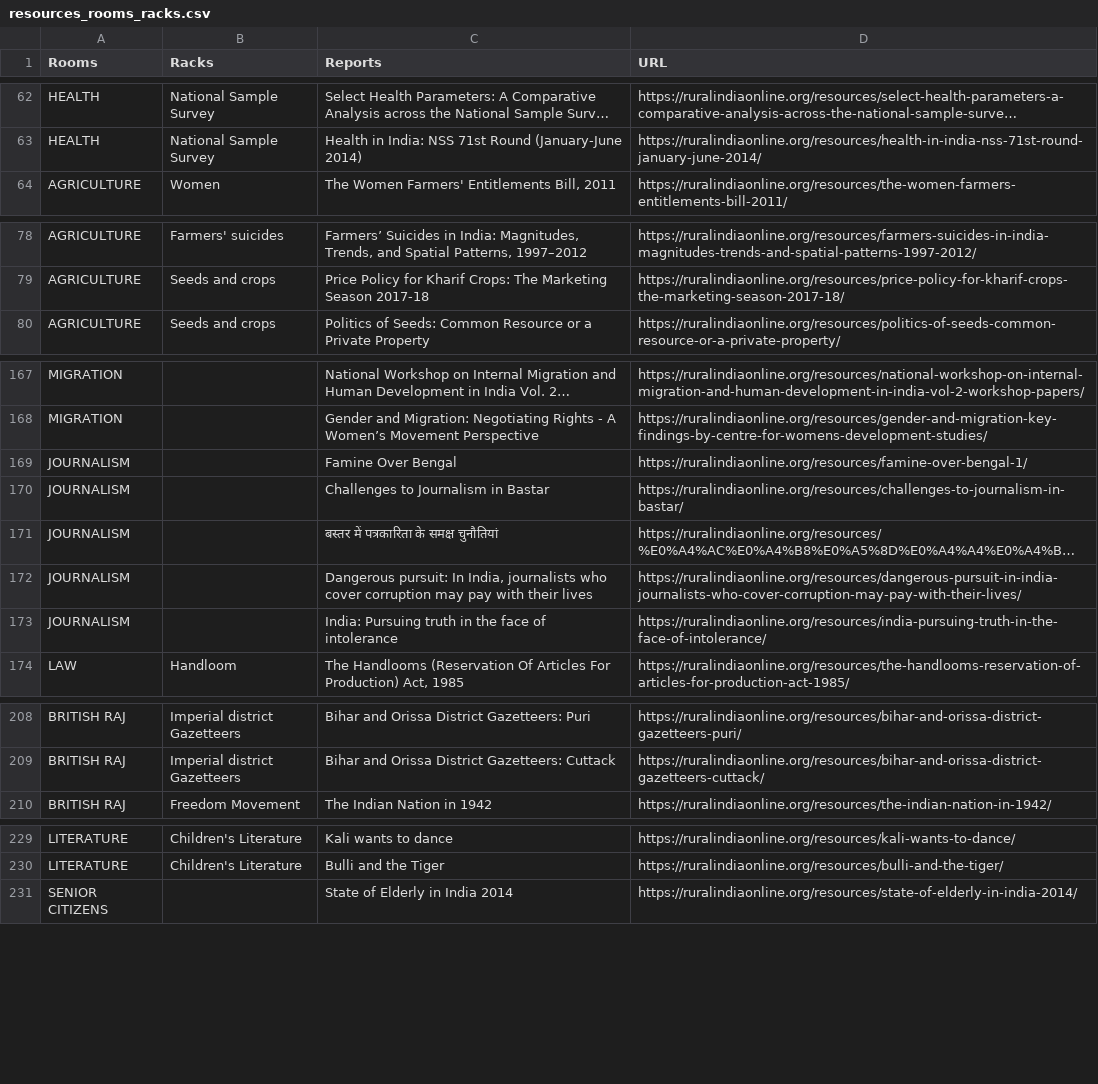
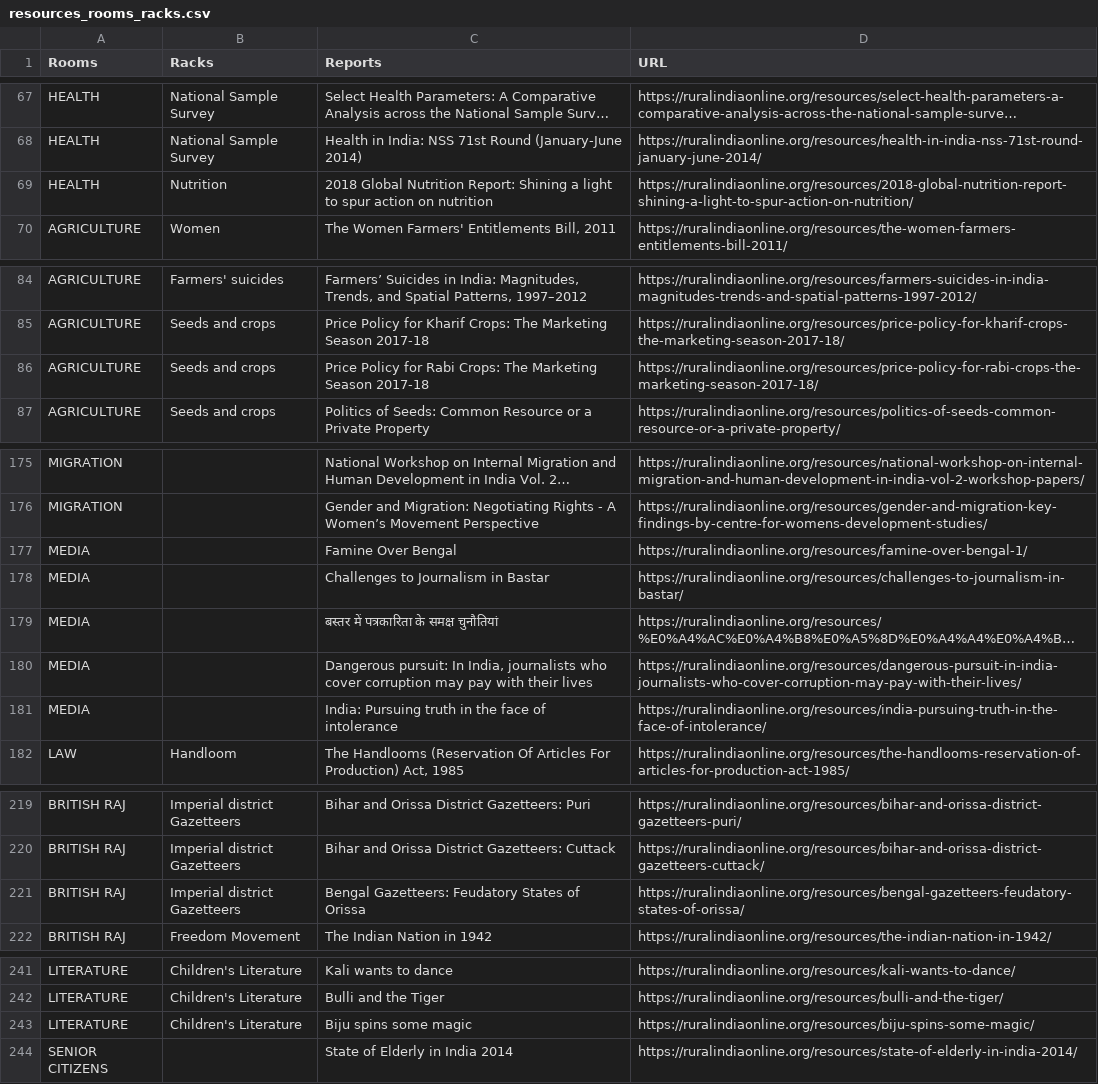
Before and after one commit to PARINetwork/pari, a CSV file: resources/migrations/data/resources_rooms_racks.csv, drawn as a sheet; only a part is shown, gaps mark what is left out; long unchanged cells end in …; addresses are those after the commit; the diff covers the shown part only; the diff names each change by its address in the sheet, - before the commit and + after, or states it on an @@ line.

```diff
--- a/resources/migrations/data/resources_rooms_racks.csv
+++ b/resources/migrations/data/resources_rooms_racks.csv
+row 69: HEALTH | Nutrition | 2018 Global Nutrition Report: Shining a light to spur action on nutrition | https://ruralindiaonline.org/resources/2018-global-nutrition-report-shining-a-light-to-spur-action-on-nutrition/
+row 86: AGRICULTURE | Seeds and crops | Price Policy for Rabi Crops: The Marketing Season 2017-18 | https://ruralindiaonline.org/resources/price-policy-for-rabi-crops-the-marketing-season-2017-18/
-A177:A181 (Rooms): JOURNALISM
+A177:A181 (Rooms): MEDIA
+row 221: BRITISH RAJ | Imperial district Gazetteers | Bengal Gazetteers: Feudatory States of Orissa | https://ruralindiaonline.org/resources/bengal-gazetteers-feudatory-states-of-orissa/
+row 243: LITERATURE | Children's Literature | Biju spins some magic | https://ruralindiaonline.org/resources/biju-spins-some-magic/
```
Also changed, not shown: 9 added rows and 6 edited cells elsewhere in this file, 3 other files.
